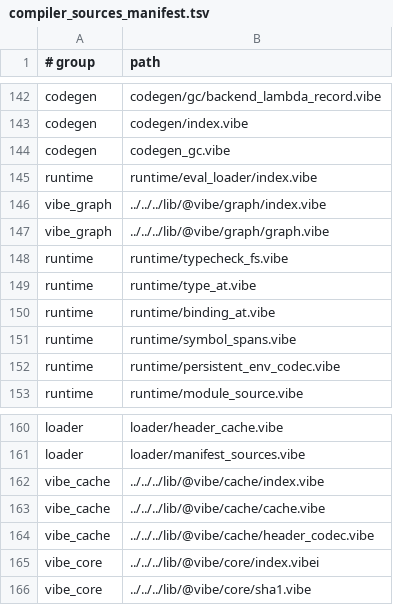
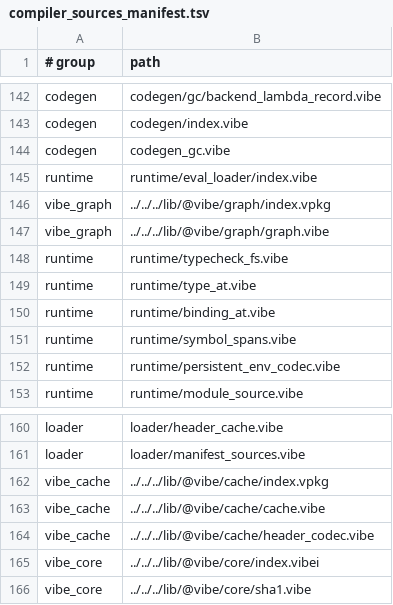
Before and after one commit to mizchi/vibe-lang, a TSV file: lib/@vibe/compiler/compiler_sources_manifest.tsv, drawn as a sheet; only a part is shown, gaps mark what is left out.

```diff
--- a/lib/@vibe/compiler/compiler_sources_manifest.tsv
+++ b/lib/@vibe/compiler/compiler_sources_manifest.tsv
@@ -145,3 +145,3 @@ codegen	codegen_gc.vibe
 runtime	runtime/eval_loader/index.vibe
-vibe_graph	../../../lib/@vibe/graph/index.vibe
+vibe_graph	../../../lib/@vibe/graph/index.vpkg
 vibe_graph	../../../lib/@vibe/graph/graph.vibe
@@ -161,3 +161,3 @@ loader	loader/header_cache.vibe
 loader	loader/manifest_sources.vibe
-vibe_cache	../../../lib/@vibe/cache/index.vibe
+vibe_cache	../../../lib/@vibe/cache/index.vpkg
 vibe_cache	../../../lib/@vibe/cache/cache.vibe
```
Also changed, not shown: 13 other files.
